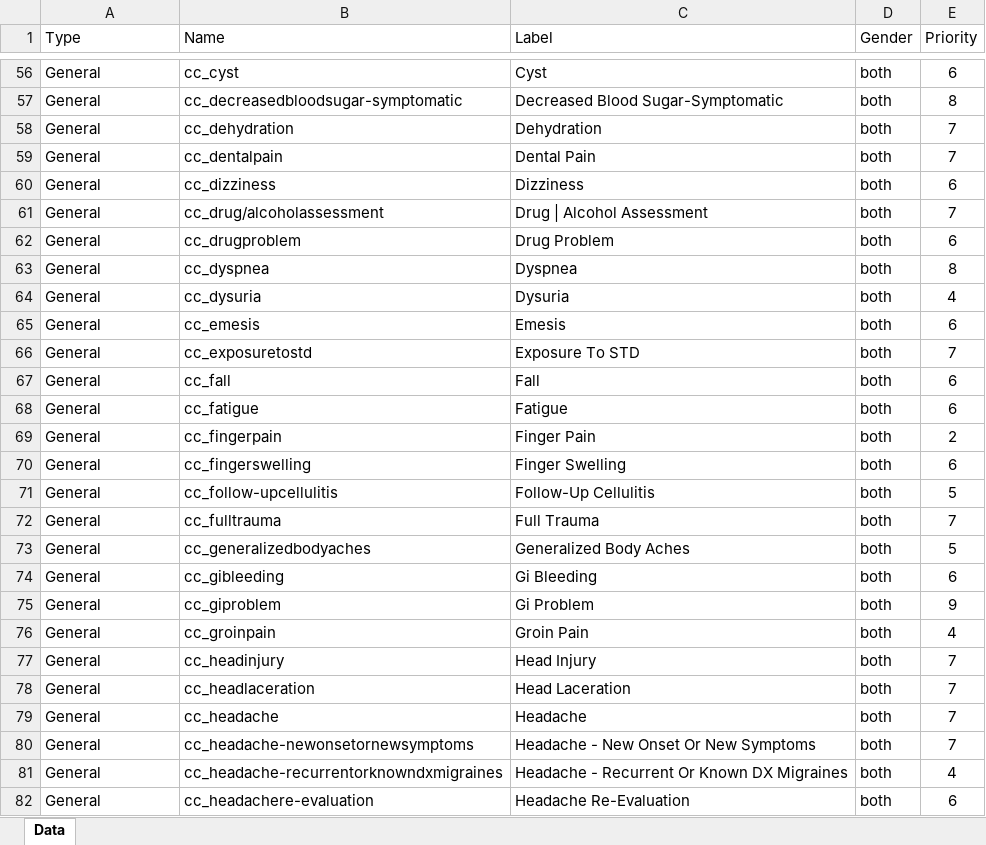
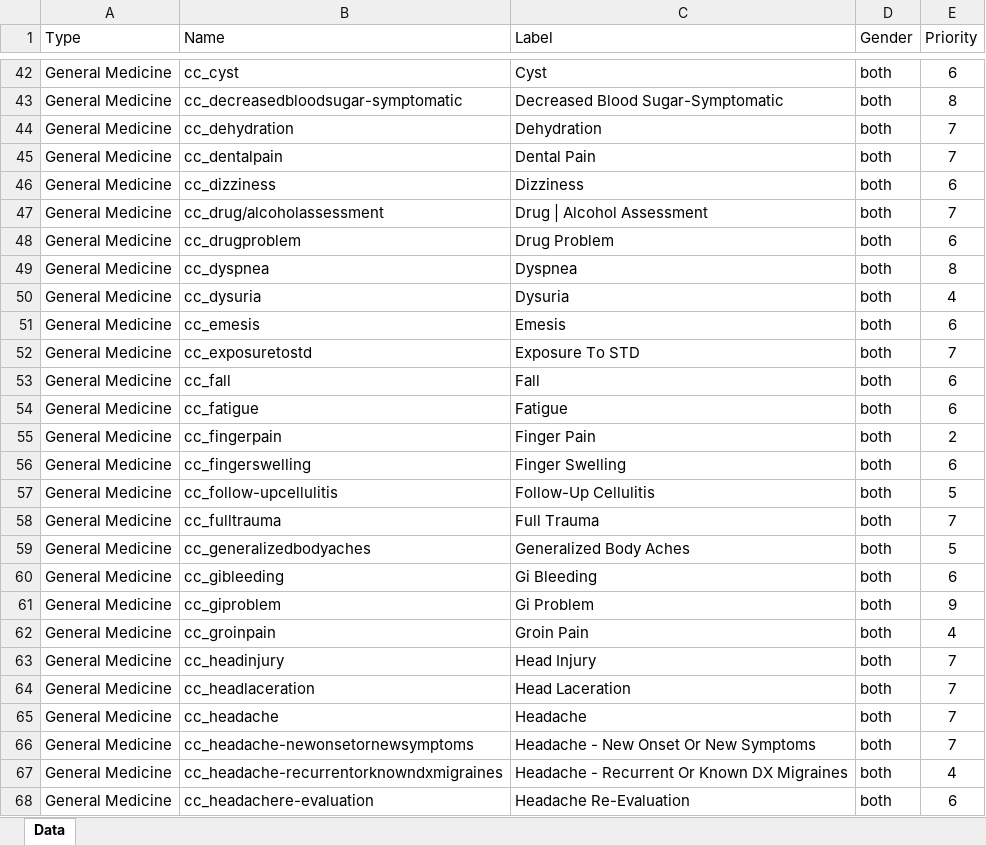
Before and after one commit to SelenaGarcia/CapstoneProject, an Excel workbook: data/Priority.xlsx, sheet Data, drawn as a sheet; only a part is shown, gaps mark what is left out; values as stored, in another font and other column widths than the file's, no borders; conditional formats and table styles not drawn; addresses are those after the commit; the diff covers the shown part only; the diff names each change by its address in the sheet, - before the commit and + after, or states it on an @@ line.

```diff
--- a/data/Priority.xlsx (sheet Data)
+++ b/data/Priority.xlsx (sheet Data)
-A42:A68 (Type): General
+A42:A68 (Type): General Medicine
```
Also changed, not shown: 14 added rows, 14 removed rows and 102 edited cells elsewhere in this sheet, 3 other files.
